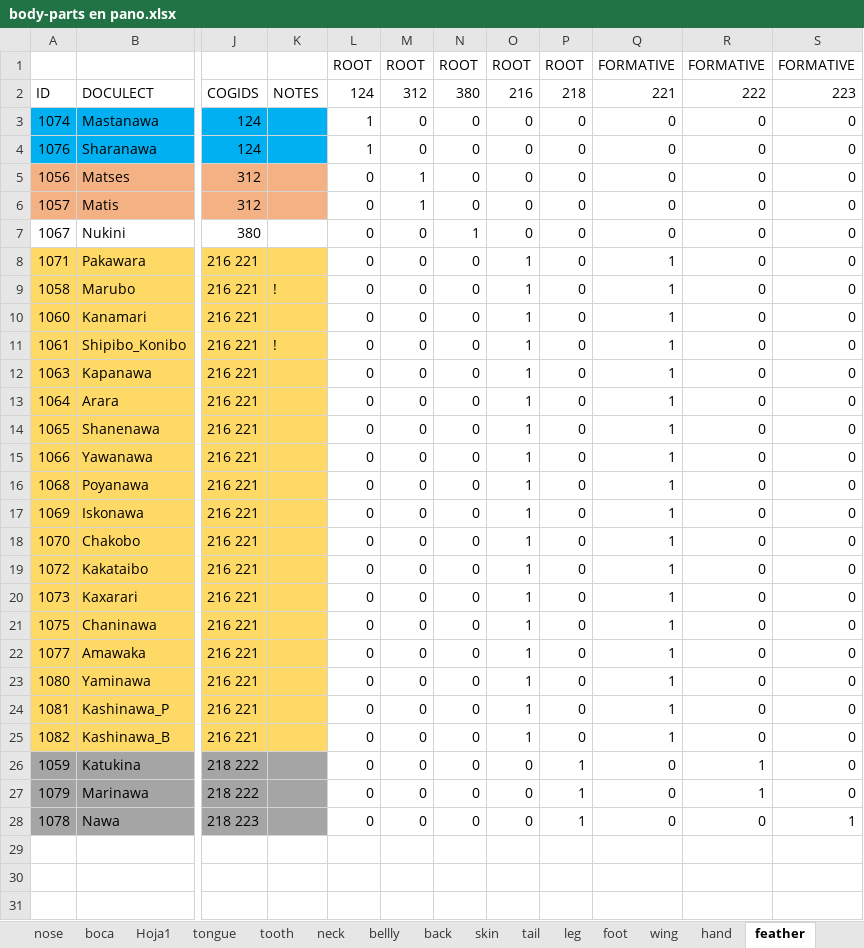
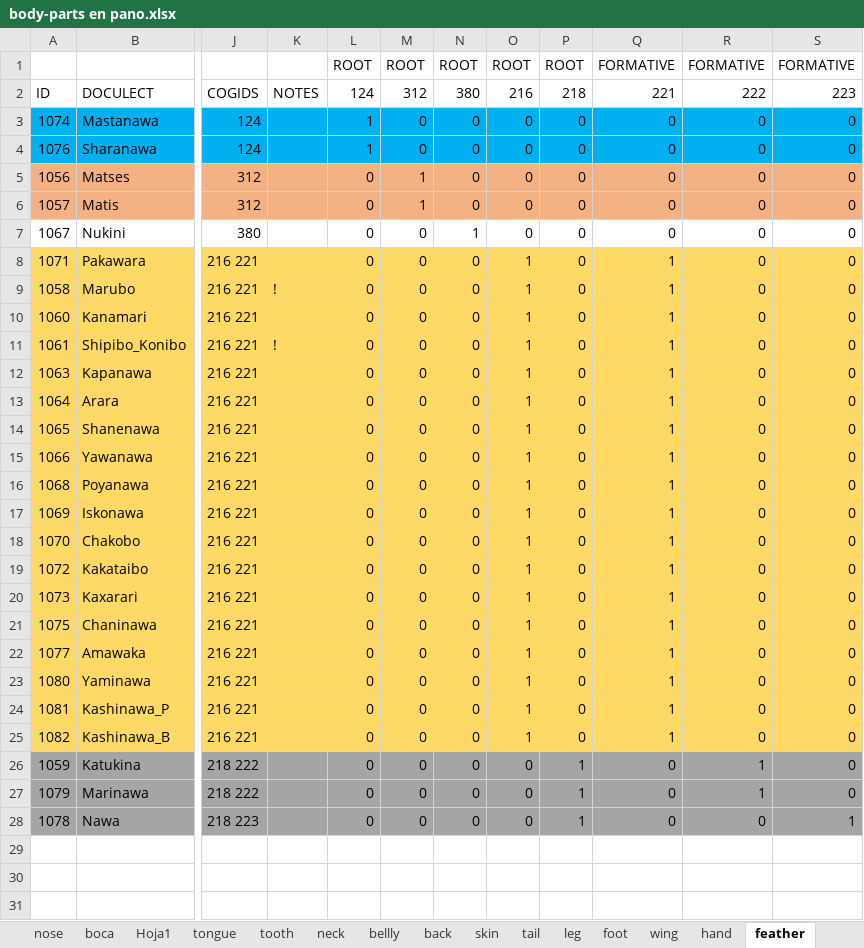
Before and after one commit to lexibank/panobodyparts, an Excel workbook: raw/body-parts en pano.xlsx, sheet feather, drawn as a sheet; only a part is shown, gaps mark what is left out; values as stored, in another font and other column widths than the file's, no borders; the diff names each change by its address in the sheet, - before the commit and + after, or states it on an @@ line.

```diff
--- a/raw/body-parts en pano.xlsx (sheet feather)
+++ b/raw/body-parts en pano.xlsx (sheet feather)
-L3:S4 fill: none
+L3:S4 fill: #00B0F0
-L5:S6 fill: none
+L5:S6 fill: #F4B183
-L8:S25 fill: none
+L8:S25 fill: #FFD966
-L26:S28 fill: none
+L26:S28 fill: #A5A5A5
```
Also changed, not shown: sheet back, sheet neck, sheet boca, sheet bellly, sheet ear, sheet nose, 15 more sheets, 8 other files.
